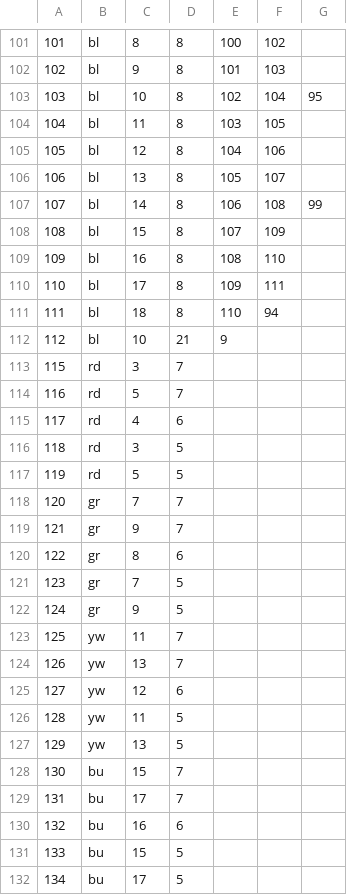
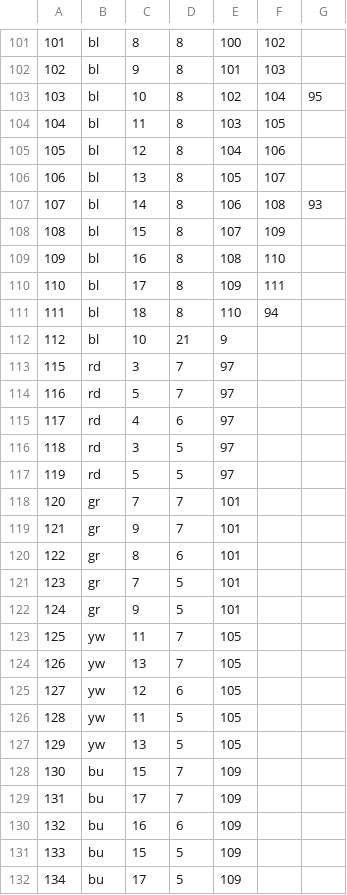
Before and after one commit to daleitner/SE2_Project, a CSV file: AndroidStudioProject/android/assets/field-map.csv, drawn as a sheet; only a part is shown, gaps mark what is left out.

```diff
--- a/AndroidStudioProject/android/assets/field-map.csv
+++ b/AndroidStudioProject/android/assets/field-map.csv
@@ -106,3 +106,3 @@
 106;bl;13;8;105;107;
-107;bl;14;8;106;108;99
+107;bl;14;8;106;108;93
 108;bl;15;8;107;109;
@@ -112,21 +112,21 @@
 112;bl;10;21;9;;
-115;rd;3;7;;;
-116;rd;5;7;;;
-117;rd;4;6;;;
-118;rd;3;5;;;
-119;rd;5;5;;;
-120;gr;7;7;;;
-121;gr;9;7;;;
-122;gr;8;6;;;
-123;gr;7;5;;;
-124;gr;9;5;;;
-125;yw;11;7;;;
-126;yw;13;7;;;
-127;yw;12;6;;;
-128;yw;11;5;;;
-129;yw;13;5;;;
-130;bu;15;7;;;
-131;bu;17;7;;;
-132;bu;16;6;;;
-133;bu;15;5;;;
-134;bu;17;5;;;
+115;rd;3;7;97;;
+116;rd;5;7;97;;
+117;rd;4;6;97;;
+118;rd;3;5;97;;
+119;rd;5;5;97;;
+120;gr;7;7;101;;
+121;gr;9;7;101;;
+122;gr;8;6;101;;
+123;gr;7;5;101;;
+124;gr;9;5;101;;
+125;yw;11;7;105;;
+126;yw;13;7;105;;
+127;yw;12;6;105;;
+128;yw;11;5;105;;
+129;yw;13;5;105;;
+130;bu;15;7;109;;
+131;bu;17;7;109;;
+132;bu;16;6;109;;
+133;bu;15;5;109;;
+134;bu;17;5;109;;
```
Also changed, not shown: 3 other files.
